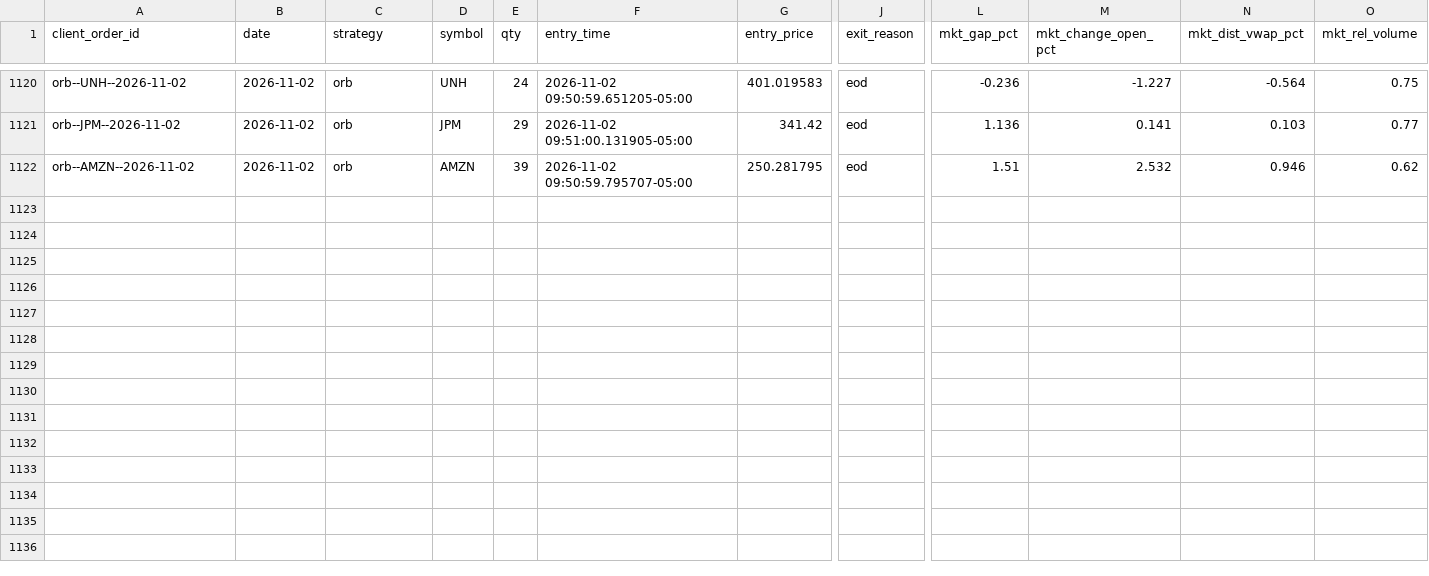
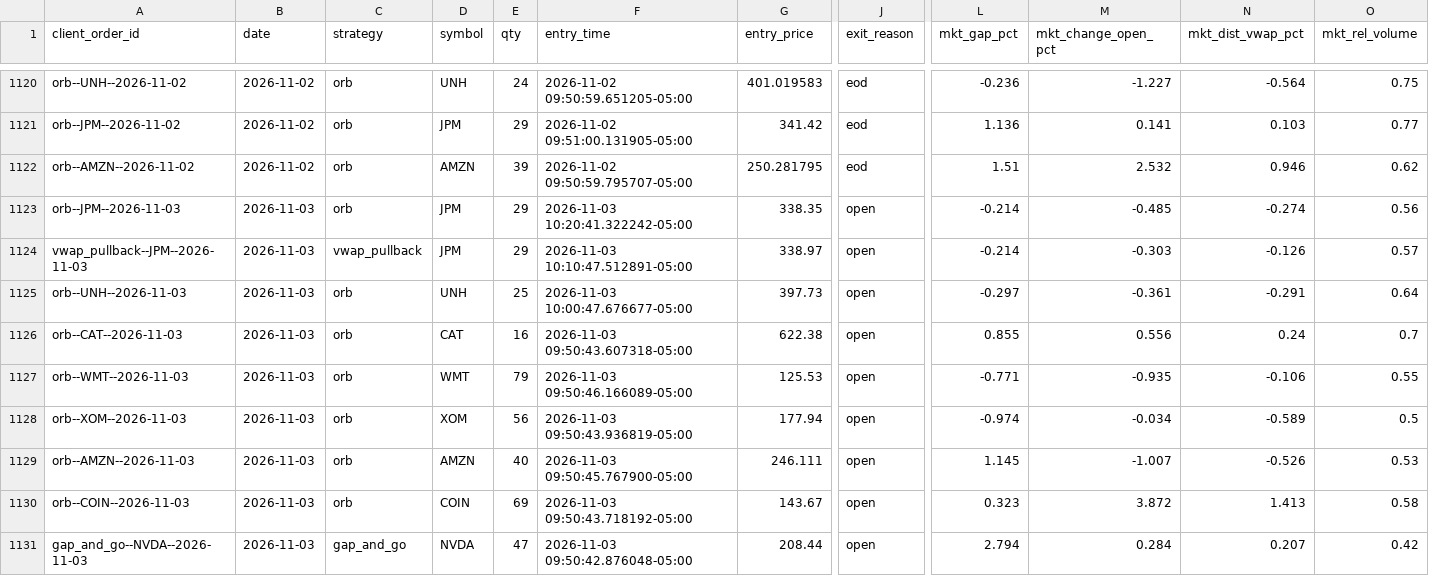
Before and after one commit to CollinChris/trading-strategy-lab, a CSV file: results/paper_journal.csv, drawn as a sheet; only a part is shown, gaps mark what is left out; rows hold the shown columns only; the diff names each change by its address in the sheet, - before the commit and + after, or states it on an @@ line.

```diff
--- a/results/paper_journal.csv
+++ b/results/paper_journal.csv
+row 1123: orb--JPM--2026-11-03 | 2026-11-03 | orb | JPM | 29 | 2026-11-03 10:20:41.322242-05:00 | 338.35 | open | -0.214 | -0.485 | -0.274 | 0.56
+row 1124: vwap_pullback--JPM--2026-11-03 | 2026-11-03 | vwap_pullback | JPM | 29 | 2026-11-03 10:10:47.512891-05:00 | 338.97 | open | -0.214 | -0.303 | -0.126 | 0.57
+row 1125: orb--UNH--2026-11-03 | 2026-11-03 | orb | UNH | 25 | 2026-11-03 10:00:47.676677-05:00 | 397.73 | open | -0.297 | -0.361 | -0.291 | 0.64
+row 1126: orb--CAT--2026-11-03 | 2026-11-03 | orb | CAT | 16 | 2026-11-03 09:50:43.607318-05:00 | 622.38 | open | 0.855 | 0.556 | 0.24 | 0.7
+row 1127: orb--WMT--2026-11-03 | 2026-11-03 | orb | WMT | 79 | 2026-11-03 09:50:46.166089-05:00 | 125.53 | open | -0.771 | -0.935 | -0.106 | 0.55
+row 1128: orb--XOM--2026-11-03 | 2026-11-03 | orb | XOM | 56 | 2026-11-03 09:50:43.936819-05:00 | 177.94 | open | -0.974 | -0.034 | -0.589 | 0.5
+row 1129: orb--AMZN--2026-11-03 | 2026-11-03 | orb | AMZN | 40 | 2026-11-03 09:50:45.767900-05:00 | 246.111 | open | 1.145 | -1.007 | -0.526 | 0.53
+row 1130: orb--COIN--2026-11-03 | 2026-11-03 | orb | COIN | 69 | 2026-11-03 09:50:43.718192-05:00 | 143.67 | open | 0.323 | 3.872 | 1.413 | 0.58
+row 1131: gap_and_go--NVDA--2026-11-03 | 2026-11-03 | gap_and_go | NVDA | 47 | 2026-11-03 09:50:42.876048-05:00 | 208.44 | open | 2.794 | 0.284 | 0.207 | 0.42
```
Also changed, not shown: 1 other file.
